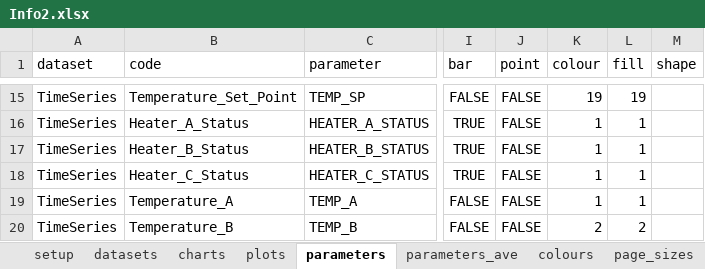
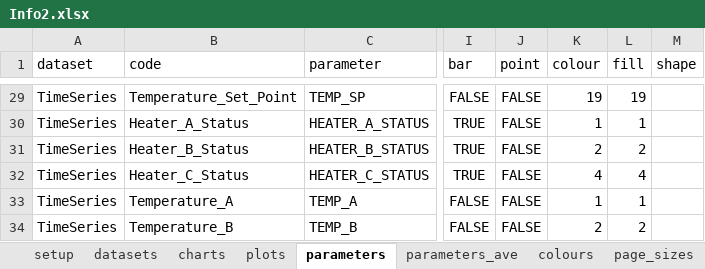
Before and after one commit to martinspurr89/TimeSeriesProcessor, an Excel workbook: Example/Example_project/Info2.xlsx, sheet parameters, drawn as a sheet; only a part is shown, gaps mark what is left out; values as stored, in another font and other column widths than the file's, no borders; addresses are those after the commit; the diff covers the shown part only; the diff names each change by its address in the sheet, - before the commit and + after, or states it on an @@ line.

```diff
--- a/Example/Example_project/Info2.xlsx (sheet parameters)
+++ b/Example/Example_project/Info2.xlsx (sheet parameters)
-K31 (colour): 1
+K31 (colour): 2
-L31 (fill): 1
+L31 (fill): 2
-K32 (colour): 1
+K32 (colour): 4
-L32 (fill): 1
+L32 (fill): 4
```
Also changed, not shown: 14 added rows and 31 edited cells elsewhere in this sheet, sheet parameters_ave, sheet datasets, sheet setup, 6 other files.
